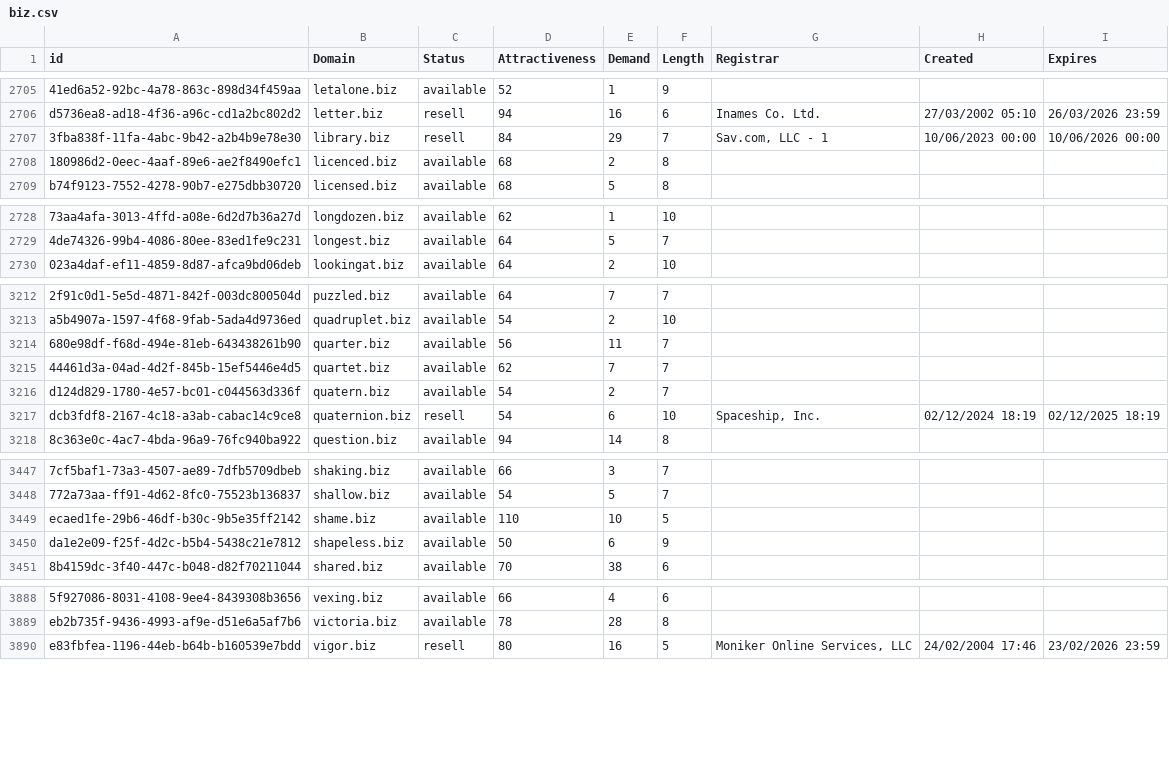
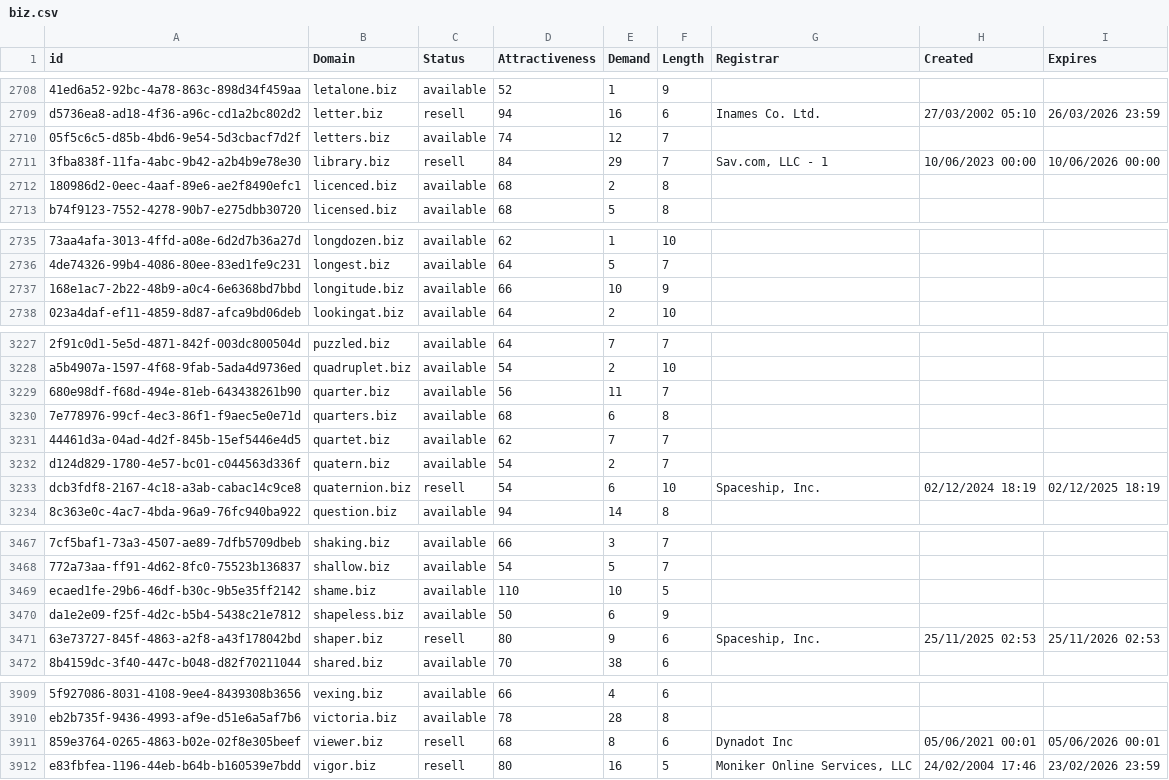
Before and after one commit to UniqueDomains/biz-oneword-domains, a CSV file: biz.csv, drawn as a sheet; only a part is shown, gaps mark what is left out; the diff covers the shown part only; the diff names each change by its address in the sheet, - before the commit and + after, or states it on an @@ line.

```diff
--- a/biz.csv
+++ b/biz.csv
+row 2710: 05f5c6c5-d85b-4bd6-9e54-5d3cbacf7d2f | letters.biz | available | 74 | 12 | 7
+row 2737: 168e1ac7-2b22-48b9-a0c4-6e6368bd7bbd | longitude.biz | available | 66 | 10 | 9
+row 3230: 7e778976-99cf-4ec3-86f1-f9aec5e0e71d | quarters.biz | available | 68 | 6 | 8
+row 3471: 63e73727-845f-4863-a2f8-a43f178042bd | shaper.biz | resell | 80 | 9 | 6 | Spaceship, Inc. | 25/11/2025 02:53 | 25/11/2026 02:53
+row 3911: 859e3764-0265-4863-b02e-02f8e305beef | viewer.biz | resell | 68 | 8 | 6 | Dynadot Inc | 05/06/2021 00:01 | 05/06/2026 00:01
```
Also changed, not shown: 18 added rows elsewhere in this file, 2 other files.
